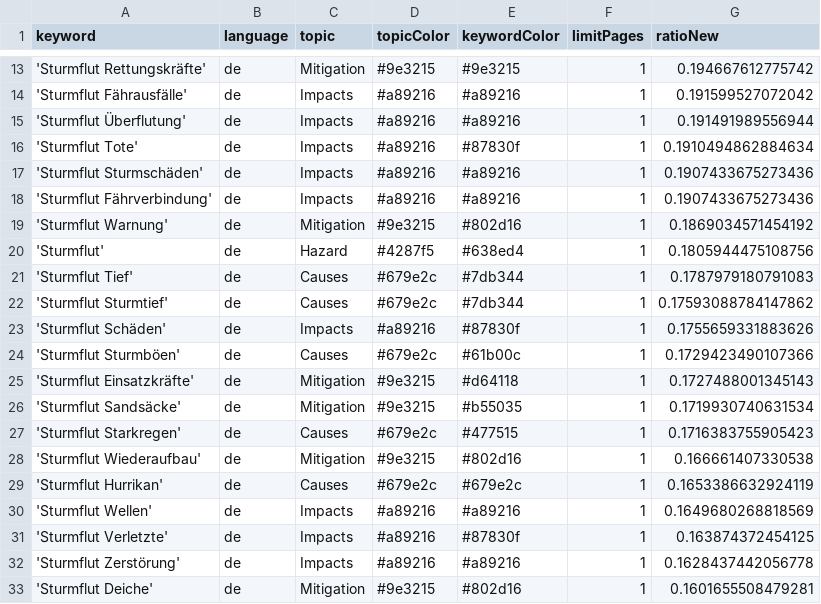
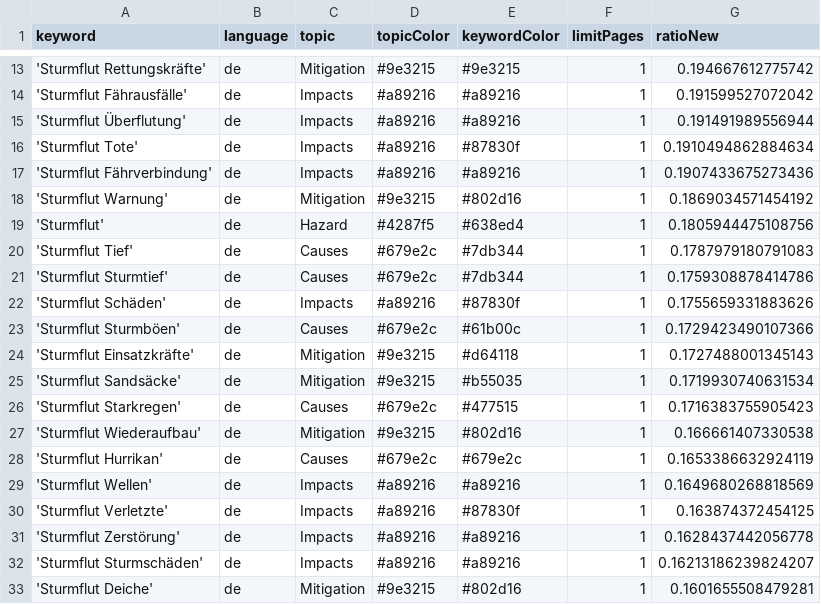
Before and after one commit to MomoMusic/winterIsComing2, a CSV file: keywords.csv, drawn as a sheet; only a part is shown, gaps mark what is left out.

Commit message:
Commit from GitHub Actions (harvest:0.0)

```diff
--- a/keywords.csv
+++ b/keywords.csv
@@ -16,3 +16,2 @@ keyword,language,topic,topicColor,keywordColor,limitPages,ratioNew
 'Sturmflut Tote',de,Impacts,#a89216,#87830f,1,0.1910494862884634
-'Sturmflut Sturmschäden',de,Impacts,#a89216,#a89216,1,0.1907433675273436
 'Sturmflut Fährverbindung',de,Impacts,#a89216,#a89216,1,0.1907433675273436
@@ -21,3 +20,3 @@ keyword,language,topic,topicColor,keywordColor,limitPages,ratioNew
 'Sturmflut Tief',de,Causes,#679e2c,#7db344,1,0.1787979180791083
-'Sturmflut Sturmtief',de,Causes,#679e2c,#7db344,1,0.17593088784147862
+'Sturmflut Sturmtief',de,Causes,#679e2c,#7db344,1,0.1759308878414786
 'Sturmflut Schäden',de,Impacts,#a89216,#87830f,1,0.1755659331883626
@@ -32,2 +31,3 @@ keyword,language,topic,topicColor,keywordColor,limitPages,ratioNew
 'Sturmflut Zerstörung',de,Impacts,#a89216,#a89216,1,0.1628437442056778
+'Sturmflut Sturmschäden',de,Impacts,#a89216,#a89216,1,0.16213186239824207
 'Sturmflut Deiche',de,Mitigation,#9e3215,#802d16,1,0.1601655508479281
```
